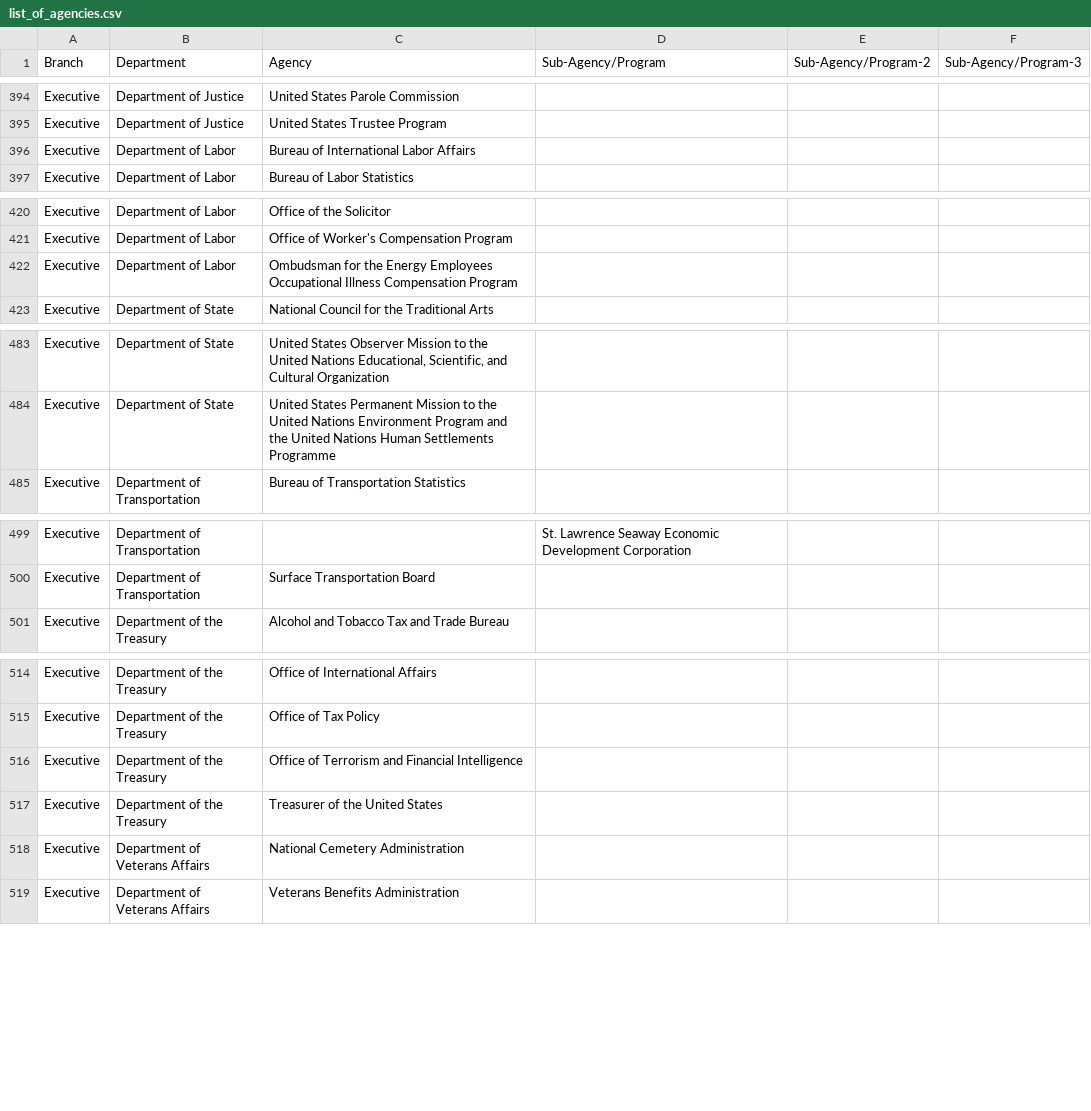
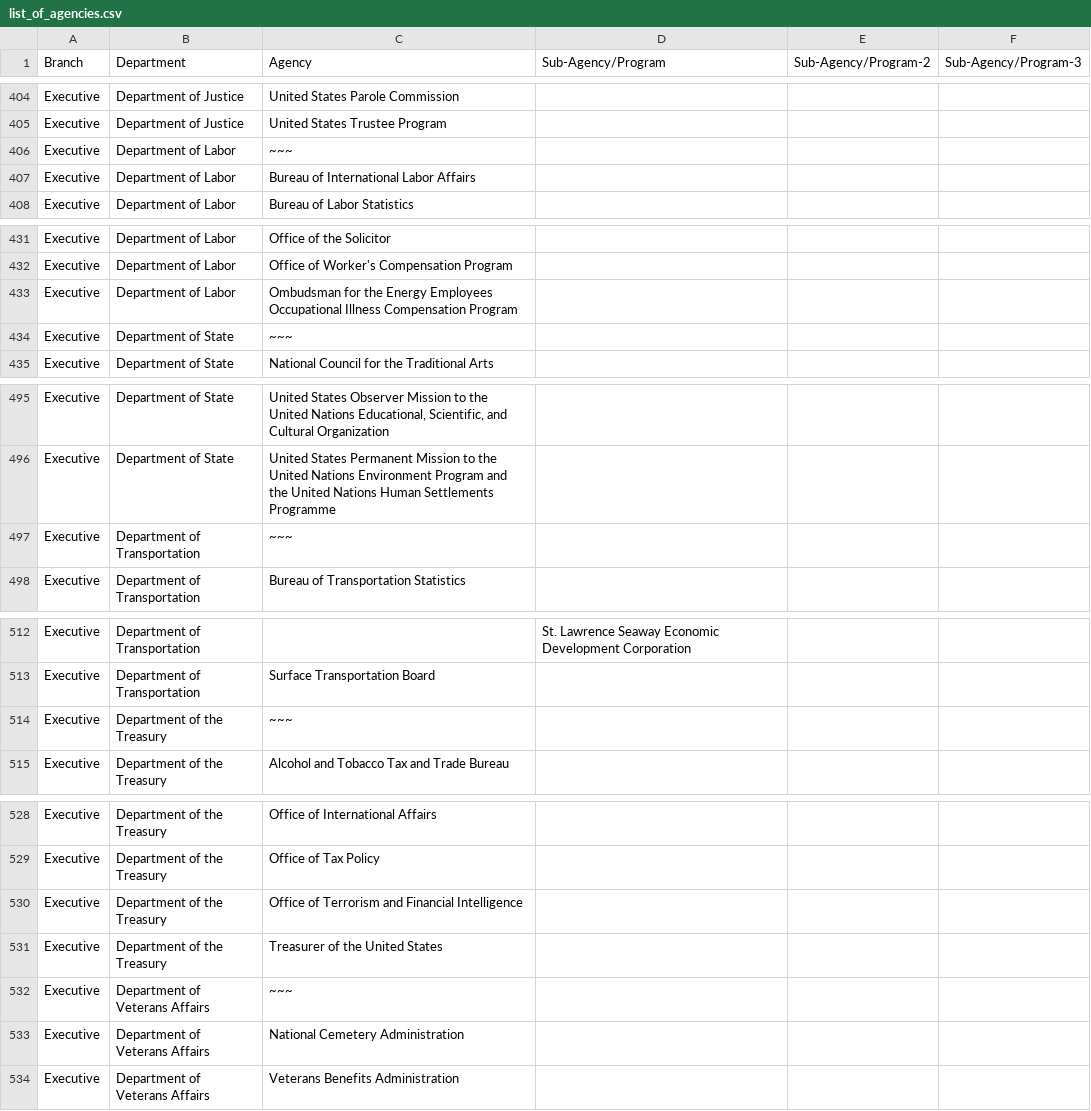
Before and after one commit to unitedstates/orgchart, a CSV file: wikipedia/list_of_agencies.csv, drawn as a sheet; only a part is shown, gaps mark what is left out; the diff covers the shown part only.

Commit message:
adding rows for the departments themselves

```diff
--- a/wikipedia/list_of_agencies.csv
+++ b/wikipedia/list_of_agencies.csv
@@ -395,2 +405,3 @@ Executive,Department of Justice,United States Parole Commission,,,
 Executive,Department of Justice,United States Trustee Program,,,
+Executive,Department of Labor,~~~,,,
 Executive,Department of Labor,Bureau of International Labor Affairs,,,
@@ -422,2 +433,3 @@ Executive,Department of Labor,Office of Worker's Compensation Program,,,
 Executive,Department of Labor,Ombudsman for the Energy Employees Occupational Illness Compensation Program,,,
+Executive,Department of State,~~~,,,
 Executive,Department of State,National Council for the Traditional Arts,,,
@@ -484,2 +496,3 @@ Executive,Department of State,"United States Observer Mission to the United Nati
 Executive,Department of State,United States Permanent Mission to the United Nations Environment Program and the United Nations Human Settlements Programme,,,
+Executive,Department of Transportation,~~~,,,
 Executive,Department of Transportation,Bureau of Transportation Statistics,,,
@@ -500,2 +513,3 @@ Executive,Department of Transportation,,St. Lawrence Seaway Economic Development
 Executive,Department of Transportation,Surface Transportation Board,,,
+Executive,Department of the Treasury,~~~,,,
 Executive,Department of the Treasury,Alcohol and Tobacco Tax and Trade Bureau,,,
@@ -517,2 +531,3 @@ Executive,Department of the Treasury,Office of Terrorism and Financial Intellige
 Executive,Department of the Treasury,Treasurer of the United States,,,
+Executive,Department of Veterans Affairs,~~~,,,
 Executive,Department of Veterans Affairs,National Cemetery Administration,,,
```
Also changed, not shown: 10 added rows elsewhere in this file.
